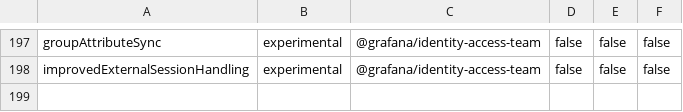
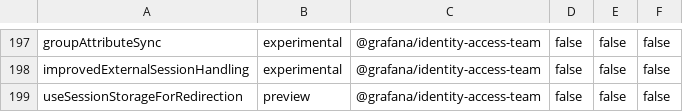
Before and after one commit to storpool/grafana, a CSV file: pkg/services/featuremgmt/toggles_gen.csv, drawn as a sheet; only a part is shown, gaps mark what is left out; the diff names each change by its address in the sheet, - before the commit and + after, or states it on an @@ line.

Commit message:
Chore: Add feature toggle for session storage redirect handling (#93575)
Add feature toggle for session storage redirect handling

```diff
--- a/pkg/services/featuremgmt/toggles_gen.csv
+++ b/pkg/services/featuremgmt/toggles_gen.csv
+row 199: useSessionStorageForRedirection | preview | @grafana/identity-access-team | false | false | false
```
Also changed, not shown: 5 other files.
